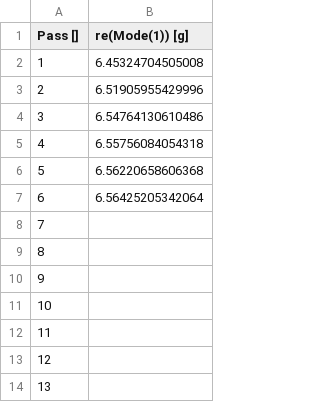
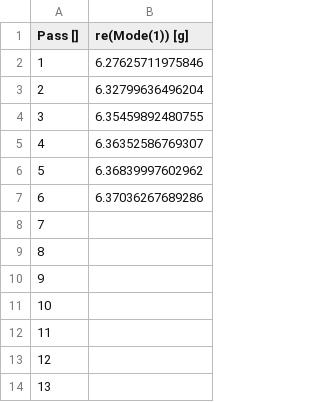
Before and after one commit to LFL-Lab/full_device_epr, a CSV file: hfss_eig_f_convergence.csv, drawn as a sheet; only a part is shown.

```diff
--- a/hfss_eig_f_convergence.csv
+++ b/hfss_eig_f_convergence.csv
@@ -1,8 +1,8 @@
 "Pass []","re(Mode(1)) [g]"
-1,6.45324704505008
-2,6.51905955429996
-3,6.54764130610486
-4,6.55756084054318
-5,6.56220658606368
-6,6.56425205342064
+1,6.27625711975846
+2,6.32799636496204
+3,6.35459892480755
+4,6.36352586769307
+5,6.36839997602962
+6,6.37036267689286
 7,
```
Also changed, not shown: 1 other file.
